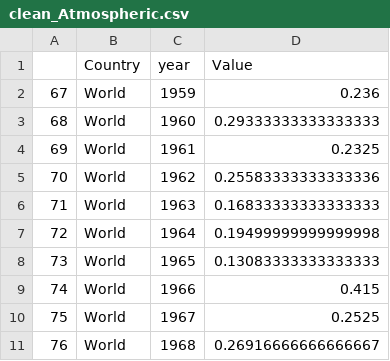
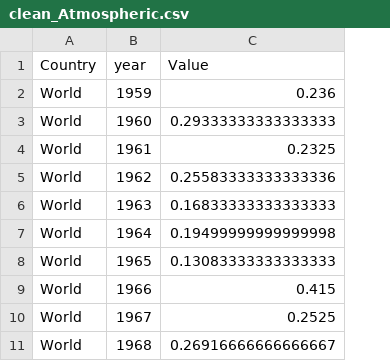
Before and after one commit to aymanezz/Climate_Impact_Agriculture_Yield, a CSV file: data/modified/clean_Atmospheric.csv, drawn as a sheet; only a part is shown; the diff names each change by its address in the sheet, - before the commit and + after, or states it on an @@ line.

```diff
--- a/data/modified/clean_Atmospheric.csv
+++ b/data/modified/clean_Atmospheric.csv
-column A, rows 2-11: 67 | 68 | 69 | 70 | 71 | 72 | 73 | 74 | 75 | 76
```
Also changed, not shown: data/modified/clean_sea_level.csv, 2 other files.
